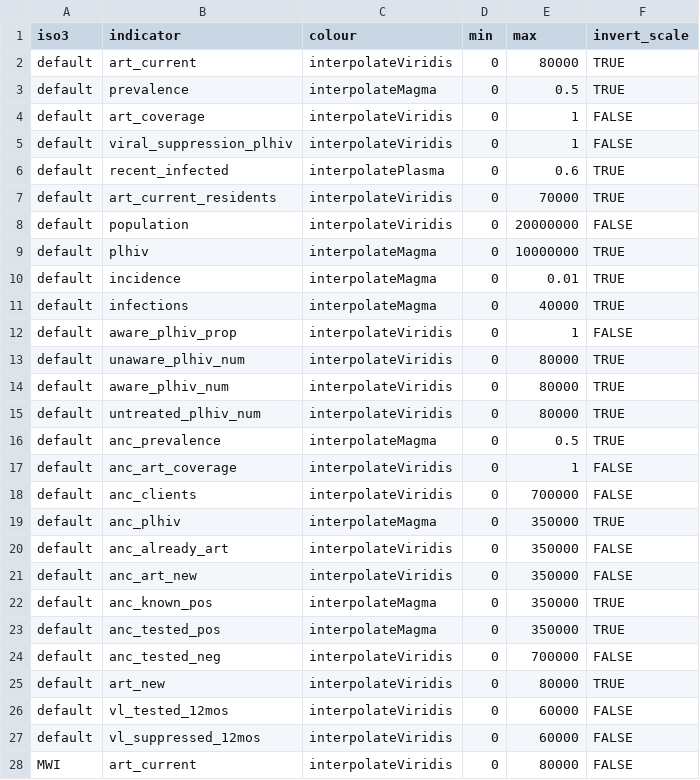
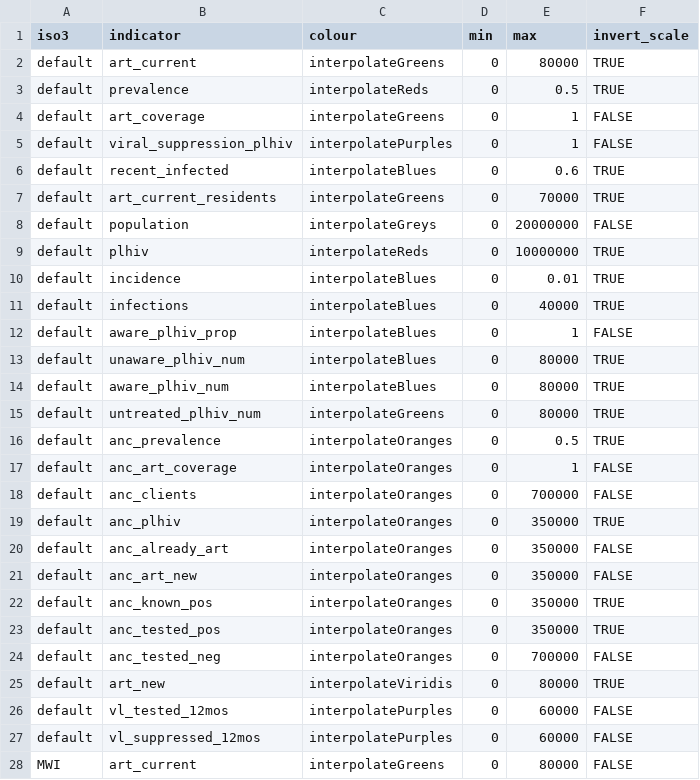
Before and after one commit to mrc-ide/naomi, a CSV file: inst/metadata/colour_scales.csv, drawn as a sheet; only a part is shown; the diff covers the shown part only.

Commit message:
Update colour scales

```diff
--- a/inst/metadata/colour_scales.csv
+++ b/inst/metadata/colour_scales.csv
@@ -1,28 +1,28 @@
 iso3,indicator,colour,min,max,invert_scale
-default,art_current,interpolateViridis,0,80000,TRUE
-default,prevalence,interpolateMagma,0,0.5,TRUE
-default,art_coverage,interpolateViridis,0,1,FALSE
-default,viral_suppression_plhiv,interpolateViridis,0,1,FALSE
-default,recent_infected,interpolatePlasma,0,0.6,TRUE
-default,art_current_residents,interpolateViridis,0,70000,TRUE
-default,population,interpolateViridis,0,20000000,FALSE
-default,plhiv,interpolateMagma,0,10000000,TRUE
-default,incidence,interpolateMagma,0,0.01,TRUE
-default,infections,interpolateMagma,0,40000,TRUE
-default,aware_plhiv_prop,interpolateViridis,0,1,FALSE
-default,unaware_plhiv_num,interpolateViridis,0,80000,TRUE
-default,aware_plhiv_num,interpolateViridis,0,80000,TRUE
-default,untreated_plhiv_num,interpolateViridis,0,80000,TRUE
-default,anc_prevalence,interpolateMagma,0,0.5,TRUE
-default,anc_art_coverage,interpolateViridis,0,1,FALSE
-default,anc_clients,interpolateViridis,0,700000,FALSE
-default,anc_plhiv,interpolateMagma,0,350000,TRUE
-default,anc_already_art,interpolateViridis,0,350000,FALSE
-default,anc_art_new,interpolateViridis,0,350000,FALSE
-default,anc_known_pos,interpolateMagma,0,350000,TRUE
-default,anc_tested_pos,interpolateMagma,0,350000,TRUE
-default,anc_tested_neg,interpolateViridis,0,700000,FALSE
+default,art_current,interpolateGreens,0,80000,TRUE
+default,prevalence,interpolateReds,0,0.5,TRUE
+default,art_coverage,interpolateGreens,0,1,FALSE
+default,viral_suppression_plhiv,interpolatePurples,0,1,FALSE
+default,recent_infected,interpolateBlues,0,0.6,TRUE
+default,art_current_residents,interpolateGreens,0,70000,TRUE
+default,population,interpolateGreys,0,20000000,FALSE
+default,plhiv,interpolateReds,0,10000000,TRUE
+default,incidence,interpolateBlues,0,0.01,TRUE
+default,infections,interpolateBlues,0,40000,TRUE
+default,aware_plhiv_prop,interpolateBlues,0,1,FALSE
+default,unaware_plhiv_num,interpolateBlues,0,80000,TRUE
+default,aware_plhiv_num,interpolateBlues,0,80000,TRUE
+default,untreated_plhiv_num,interpolateGreens,0,80000,TRUE
+default,anc_prevalence,interpolateOranges,0,0.5,TRUE
+default,anc_art_coverage,interpolateOranges,0,1,FALSE
+default,anc_clients,interpolateOranges,0,700000,FALSE
+default,anc_plhiv,interpolateOranges,0,350000,TRUE
+default,anc_already_art,interpolateOranges,0,350000,FALSE
+default,anc_art_new,interpolateOranges,0,350000,FALSE
+default,anc_known_pos,interpolateOranges,0,350000,TRUE
+default,anc_tested_pos,interpolateOranges,0,350000,TRUE
+default,anc_tested_neg,interpolateOranges,0,700000,FALSE
 default,art_new,interpolateViridis,0,80000,TRUE
-default,vl_tested_12mos,interpolateViridis,0,60000,FALSE
-default,vl_suppressed_12mos,interpolateViridis,0,60000,FALSE
-MWI,art_current,interpolateViridis,0,80000,FALSE
+default,vl_tested_12mos,interpolatePurples,0,60000,FALSE
+default,vl_suppressed_12mos,interpolatePurples,0,60000,FALSE
+MWI,art_current,interpolateGreens,0,80000,FALSE
```
Also changed, not shown: 143 edited cells elsewhere in this file.
